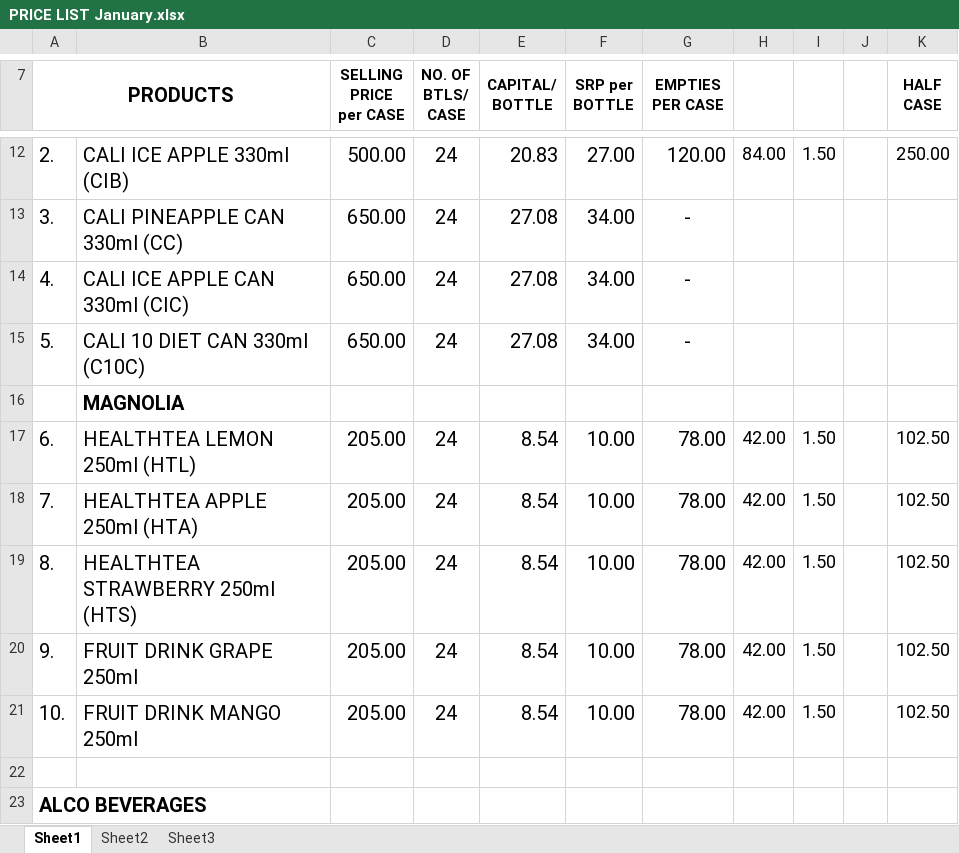
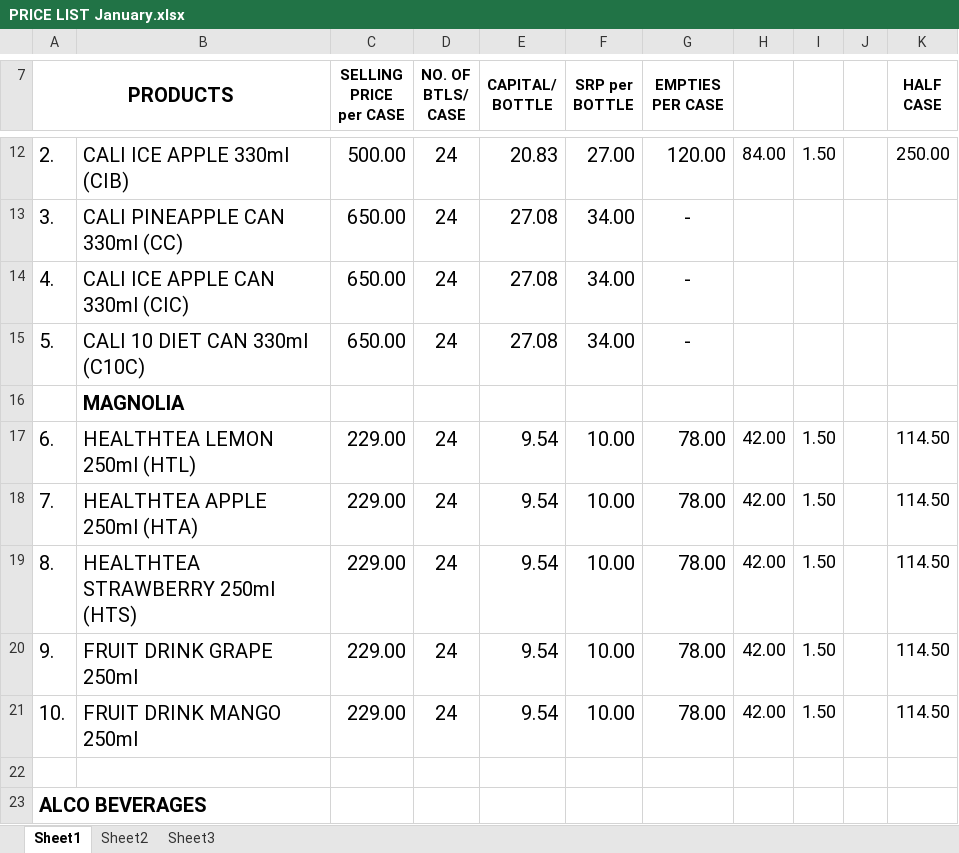
Before and after one commit to fliqlo/GBDS, an Excel workbook: GBDS JANUARY FILES 2026/PRICE LIST January.xlsx, sheet Sheet1, drawn as a sheet; only a part is shown, gaps mark what is left out; values as stored, in another font and other column widths than the file's, no borders; charts and pictures not drawn; the diff names each change by its address in the sheet, - before the commit and + after, or states it on an @@ line.

```diff
--- a/GBDS JANUARY FILES 2026/PRICE LIST January.xlsx (sheet Sheet1)
+++ b/GBDS JANUARY FILES 2026/PRICE LIST January.xlsx (sheet Sheet1)
-C17:C21 (SELLING PRICE per CASE): 205.00
+C17:C21 (SELLING PRICE per CASE): 229.00
-E17:E21 (CAPITAL/ BOTTLE): 8.54
+E17:E21 (CAPITAL/ BOTTLE): 9.54
-K17:K21 (HALF CASE): 102.50
+K17:K21 (HALF CASE): 114.50
```
Also changed, not shown: GBDS JANUARY FILES 2026/GBDS UPDATED DOS - December.xlsx.
